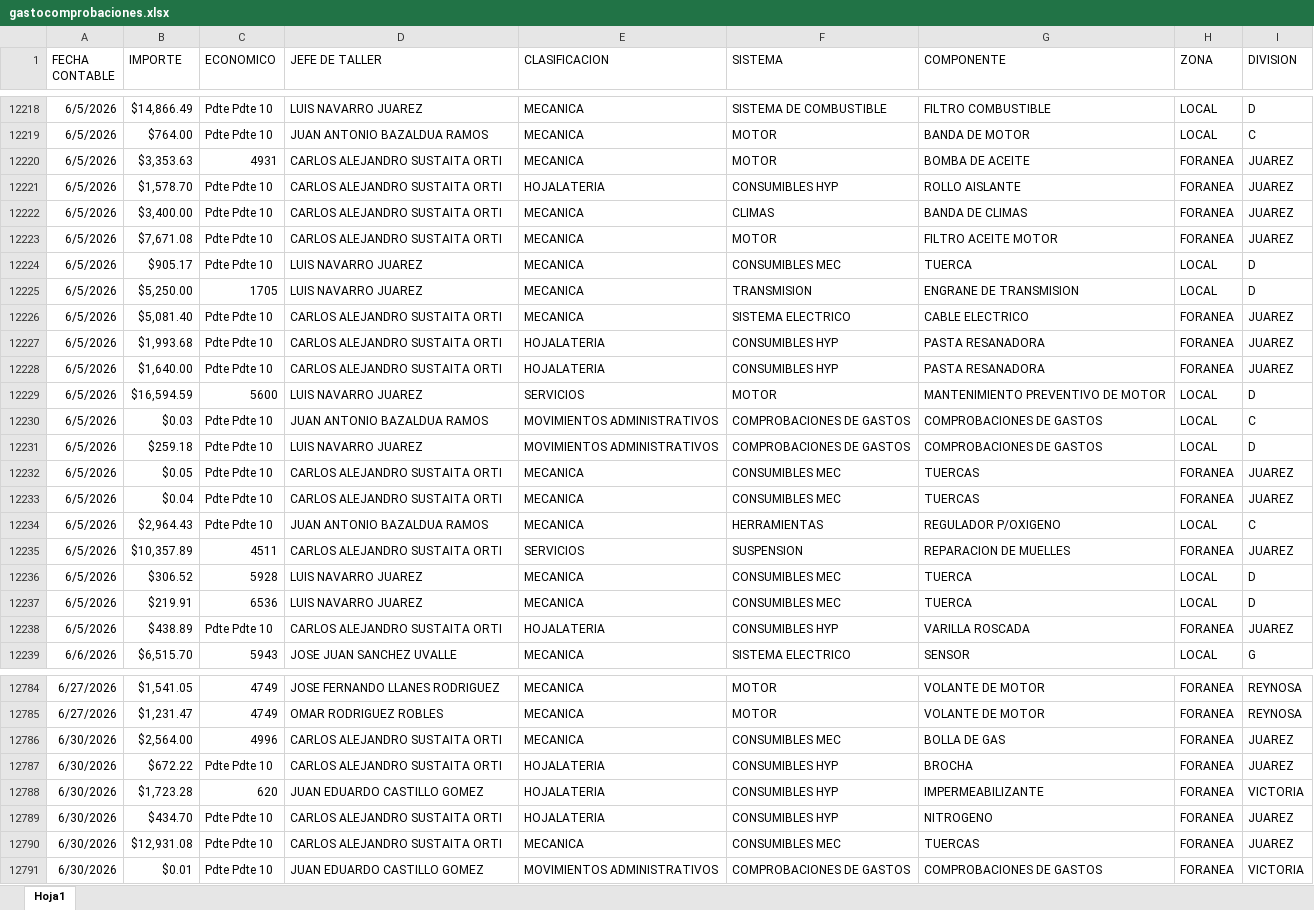
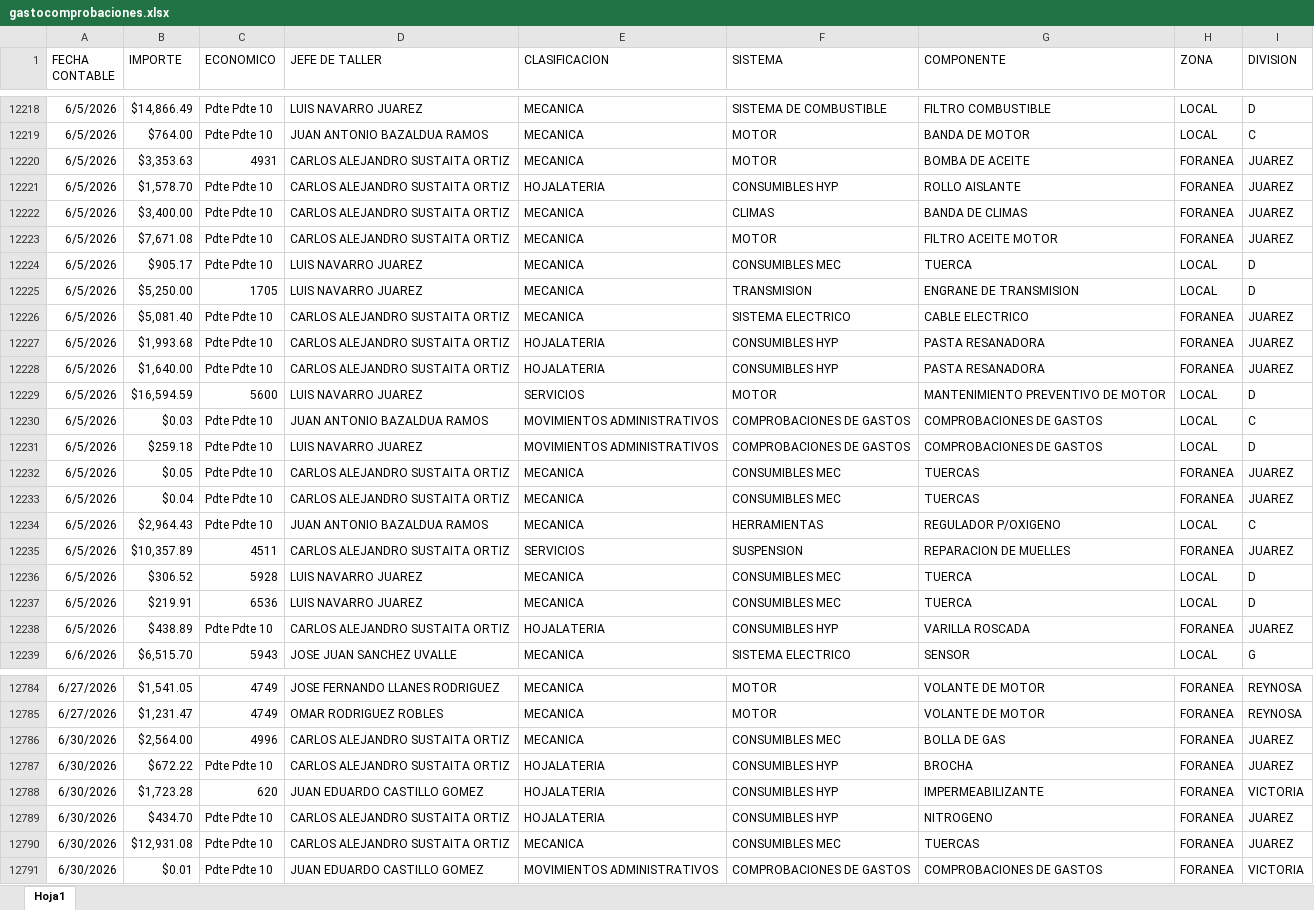
Before and after one commit to EDSALAS15/AUXGASTOCOMPROBACIONES, an Excel workbook: gastocomprobaciones.xlsx, sheet Hoja1, drawn as a sheet; only a part is shown, gaps mark what is left out; values as stored, in another font and other column widths than the file's, no borders; the diff covers the shown part only; the diff names each change by its address in the sheet, - before the commit and + after, or states it on an @@ line.

```diff
--- a/gastocomprobaciones.xlsx (sheet Hoja1)
+++ b/gastocomprobaciones.xlsx (sheet Hoja1)
-D12220:D12223 (JEFE DE TALLER): CARLOS ALEJANDRO SUSTAITA ORTI
+D12220:D12223 (JEFE DE TALLER): CARLOS ALEJANDRO SUSTAITA ORTIZ
-D12226:D12228 (JEFE DE TALLER): CARLOS ALEJANDRO SUSTAITA ORTI
+D12226:D12228 (JEFE DE TALLER): CARLOS ALEJANDRO SUSTAITA ORTIZ
-D12232:D12233 (JEFE DE TALLER): CARLOS ALEJANDRO SUSTAITA ORTI
+D12232:D12233 (JEFE DE TALLER): CARLOS ALEJANDRO SUSTAITA ORTIZ
-D12235 (JEFE DE TALLER): CARLOS ALEJANDRO SUSTAITA ORTI
+D12235 (JEFE DE TALLER): CARLOS ALEJANDRO SUSTAITA ORTIZ
-D12238 (JEFE DE TALLER): CARLOS ALEJANDRO SUSTAITA ORTI
+D12238 (JEFE DE TALLER): CARLOS ALEJANDRO SUSTAITA ORTIZ
-D12786:D12787 (JEFE DE TALLER): CARLOS ALEJANDRO SUSTAITA ORTI
+D12786:D12787 (JEFE DE TALLER): CARLOS ALEJANDRO SUSTAITA ORTIZ
-D12789:D12790 (JEFE DE TALLER): CARLOS ALEJANDRO SUSTAITA ORTI
+D12789:D12790 (JEFE DE TALLER): CARLOS ALEJANDRO SUSTAITA ORTIZ
```
Also changed, not shown: 76 edited cells elsewhere in this sheet.
